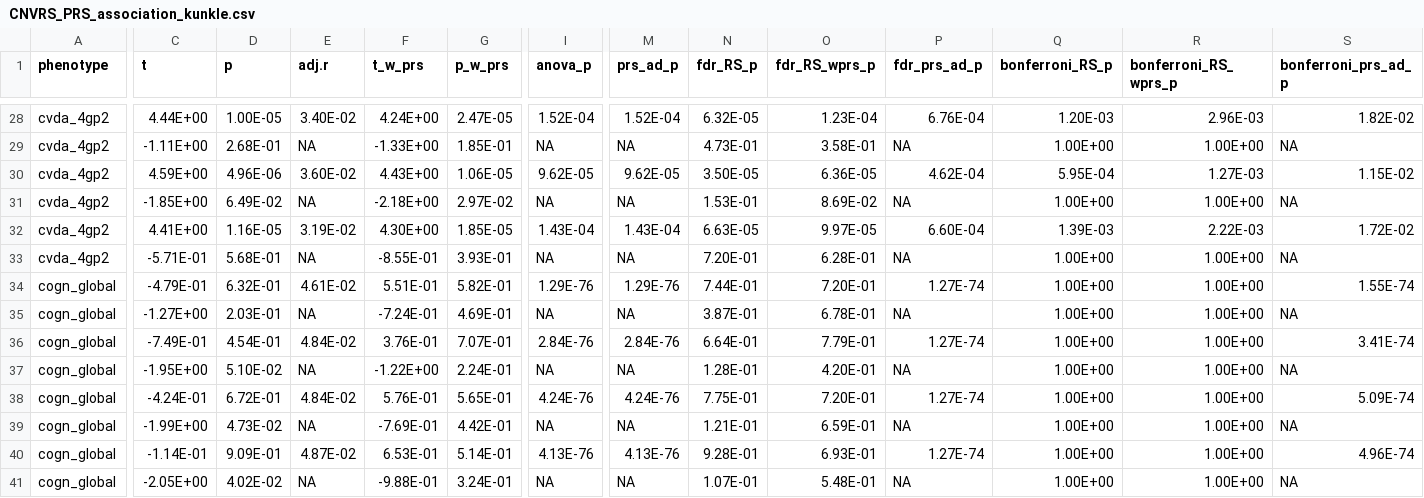
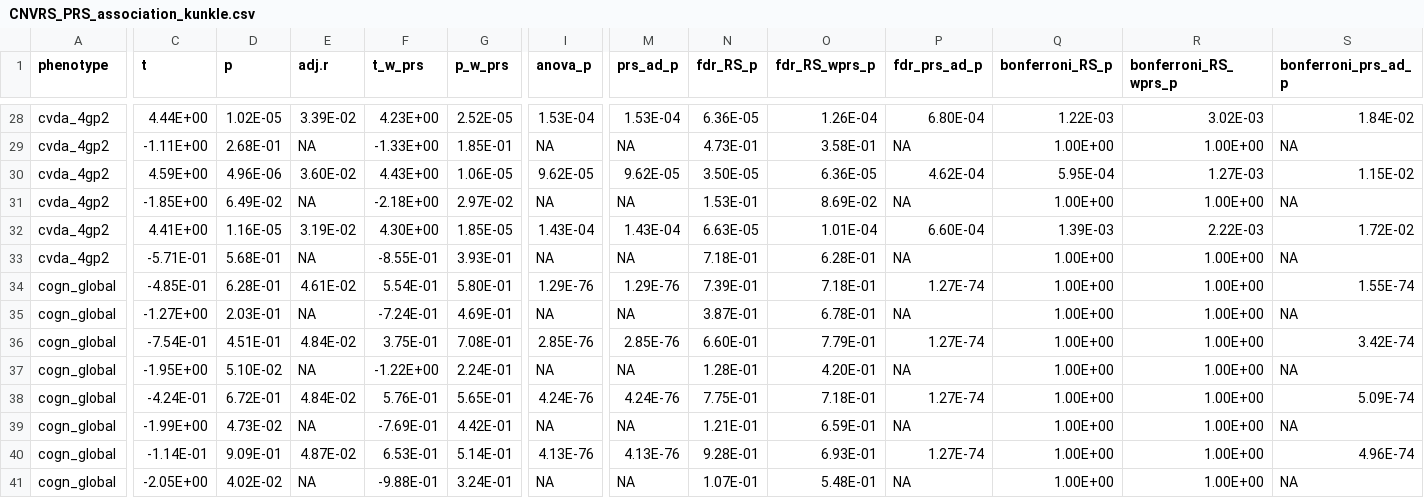
Before and after one commit to jenydu/CNVRS-study, a CSV file: output_figs/misc/CNVRS_PRS_association_kunkle.csv (was output/CNVRS_PRS_association_kunkle.csv), drawn as a sheet; only a part is shown, gaps mark what is left out; the diff covers the shown part only; the diff names each change by its address in the sheet, - before the commit and + after, or states it on an @@ line.

```diff
--- a/output/CNVRS_PRS_association_kunkle.csv
+++ b/output_figs/misc/CNVRS_PRS_association_kunkle.csv
-D28 (p): 1.00E-05
+D28 (p): 1.02E-05
-E28 (adj.r): 3.40E-02
+E28 (adj.r): 3.39E-02
-F28 (t_w_prs): 4.24E+00
+F28 (t_w_prs): 4.23E+00
-G28 (p_w_prs): 2.47E-05
+G28 (p_w_prs): 2.52E-05
-I28 (anova_p): 1.52E-04
+I28 (anova_p): 1.53E-04
-M28 (prs_ad_p): 1.52E-04
+M28 (prs_ad_p): 1.53E-04
-N28 (fdr_RS_p): 6.32E-05
+N28 (fdr_RS_p): 6.36E-05
-O28 (fdr_RS_wprs_p): 1.23E-04
+O28 (fdr_RS_wprs_p): 1.26E-04
-P28 (fdr_prs_ad_p): 6.76E-04
+P28 (fdr_prs_ad_p): 6.80E-04
-Q28 (bonferroni_RS_p): 1.20E-03
+Q28 (bonferroni_RS_p): 1.22E-03
-R28 (bonferroni_RS_wprs_p): 2.96E-03
+R28 (bonferroni_RS_wprs_p): 3.02E-03
-S28 (bonferroni_prs_ad_p): 1.82E-02
+S28 (bonferroni_prs_ad_p): 1.84E-02
-O32 (fdr_RS_wprs_p): 9.97E-05
+O32 (fdr_RS_wprs_p): 1.01E-04
-N33 (fdr_RS_p): 7.20E-01
+N33 (fdr_RS_p): 7.18E-01
-C34 (t): -4.79E-01
+C34 (t): -4.85E-01
-D34 (p): 6.32E-01
+D34 (p): 6.28E-01
-F34 (t_w_prs): 5.51E-01
+F34 (t_w_prs): 5.54E-01
-G34 (p_w_prs): 5.82E-01
+G34 (p_w_prs): 5.80E-01
-N34 (fdr_RS_p): 7.44E-01
+N34 (fdr_RS_p): 7.39E-01
-O34 (fdr_RS_wprs_p): 7.20E-01
+O34 (fdr_RS_wprs_p): 7.18E-01
-C36 (t): -7.49E-01
+C36 (t): -7.54E-01
-D36 (p): 4.54E-01
+D36 (p): 4.51E-01
-F36 (t_w_prs): 3.76E-01
+F36 (t_w_prs): 3.75E-01
-G36 (p_w_prs): 7.07E-01
+G36 (p_w_prs): 7.08E-01
-I36 (anova_p): 2.84E-76
+I36 (anova_p): 2.85E-76
-M36 (prs_ad_p): 2.84E-76
+M36 (prs_ad_p): 2.85E-76
-N36 (fdr_RS_p): 6.64E-01
+N36 (fdr_RS_p): 6.60E-01
-S36 (bonferroni_prs_ad_p): 3.41E-74
+S36 (bonferroni_prs_ad_p): 3.42E-74
-O38 (fdr_RS_wprs_p): 7.20E-01
+O38 (fdr_RS_wprs_p): 7.18E-01
```
Also changed, not shown: 80 edited cells elsewhere in this file, 40 other files.
